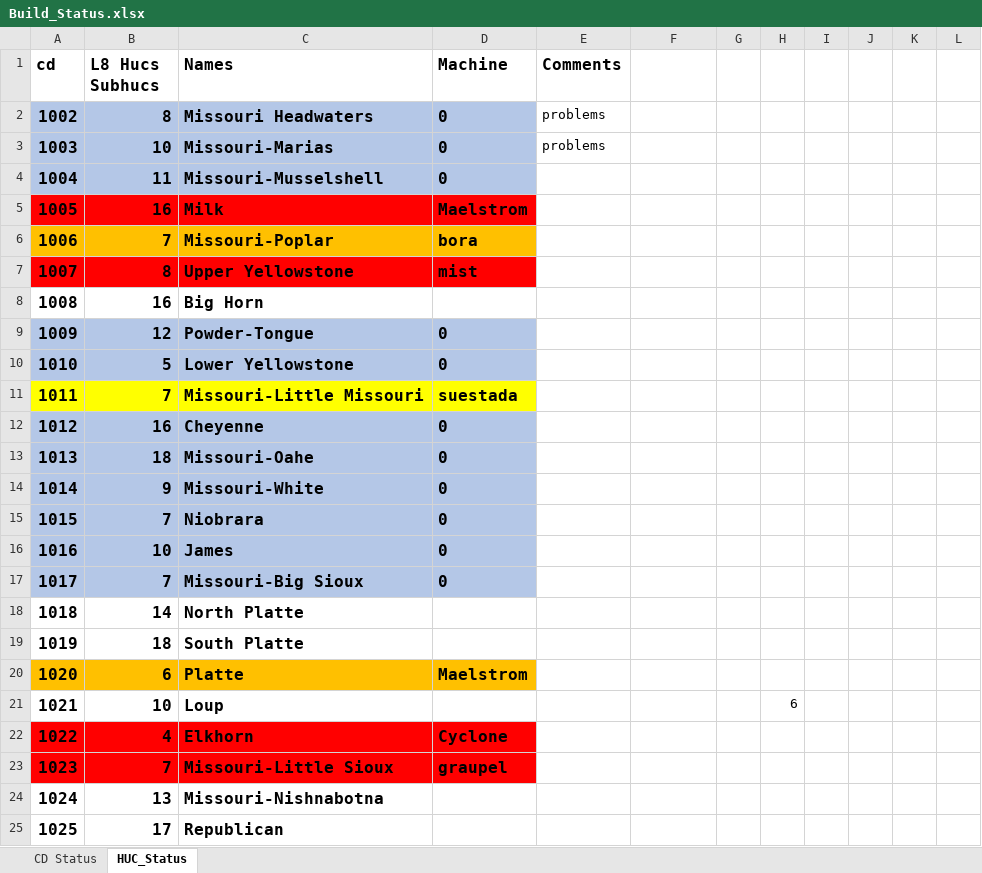
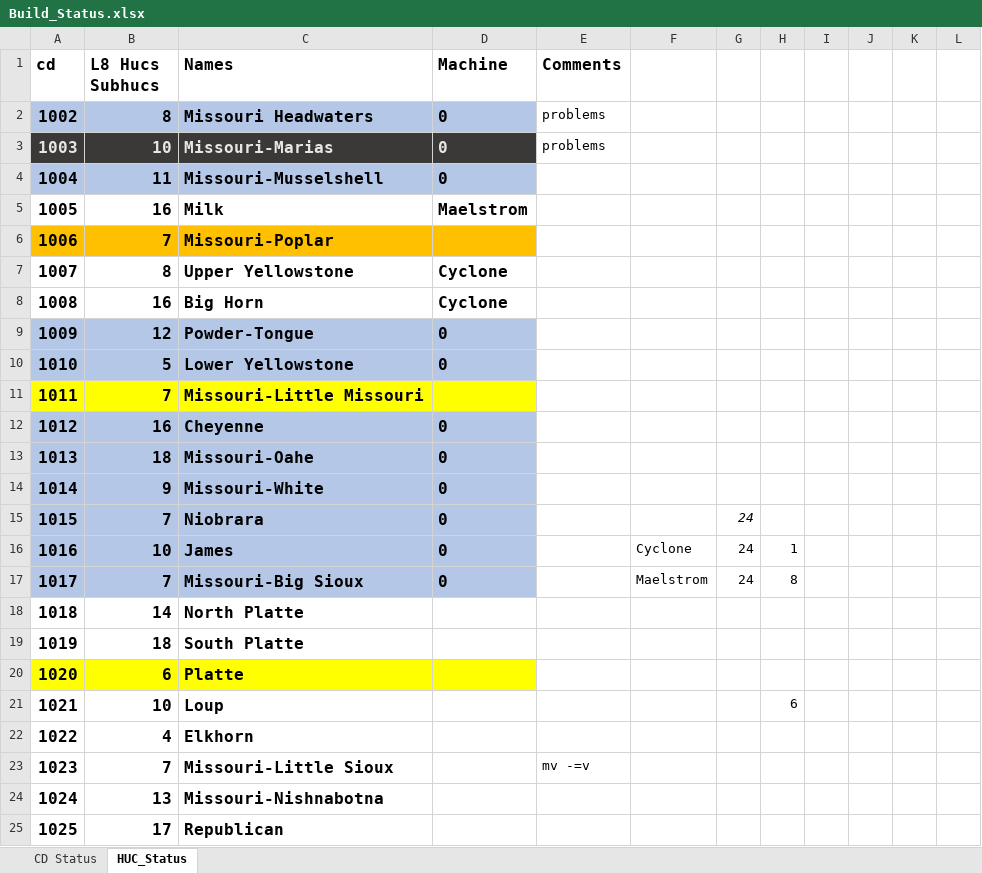
Before and after one commit to wjcapehart/LOCA_Percentile_Processing, an Excel workbook: Build_Status.xlsx, sheet HUC_Status, drawn as a sheet; only a part is shown; values as stored, in another font and other column widths than the file's, no borders; charts and pictures not drawn; the diff names each change by its address in the sheet, - before the commit and + after, or states it on an @@ line.

```diff
--- a/Build_Status.xlsx (sheet HUC_Status)
+++ b/Build_Status.xlsx (sheet HUC_Status)
@@ A3:D3 fill: #B4C7E7 → #3B3838, text colour: black → #E7E6E6 @@
-A5:D5 fill: #FF0000
+A5:D5 fill: none
-D6 (Machine): bora
+D6 (Machine): (empty)
-A7:D7 fill: #FF0000
+A7:D7 fill: none
-D7 (Machine): mist
+D7 (Machine): Cyclone
-D8 (Machine): (empty)
+D8 (Machine): Cyclone
-D11 (Machine): suestada
+D11 (Machine): (empty)
-G15:G17: (empty)
+G15:G17: 24
-F16: (empty)
+F16: Cyclone
-H16: (empty)
+H16: 1
-F17: (empty)
+F17: Maelstrom
-H17: (empty)
+H17: 8
-A20:D20 fill: #FFC000
+A20:D20 fill: #FFFF00
-D20 (Machine): Maelstrom
+D20 (Machine): (empty)
-A22:D23 fill: #FF0000
+A22:D23 fill: none
-D22 (Machine): Cyclone
+D22 (Machine): (empty)
-D23 (Machine): graupel
+D23 (Machine): (empty)
-E23 (Comments): (empty)
+E23 (Comments): mv -=v
```
Also changed, not shown: sheet CD Status, 1 other file.
